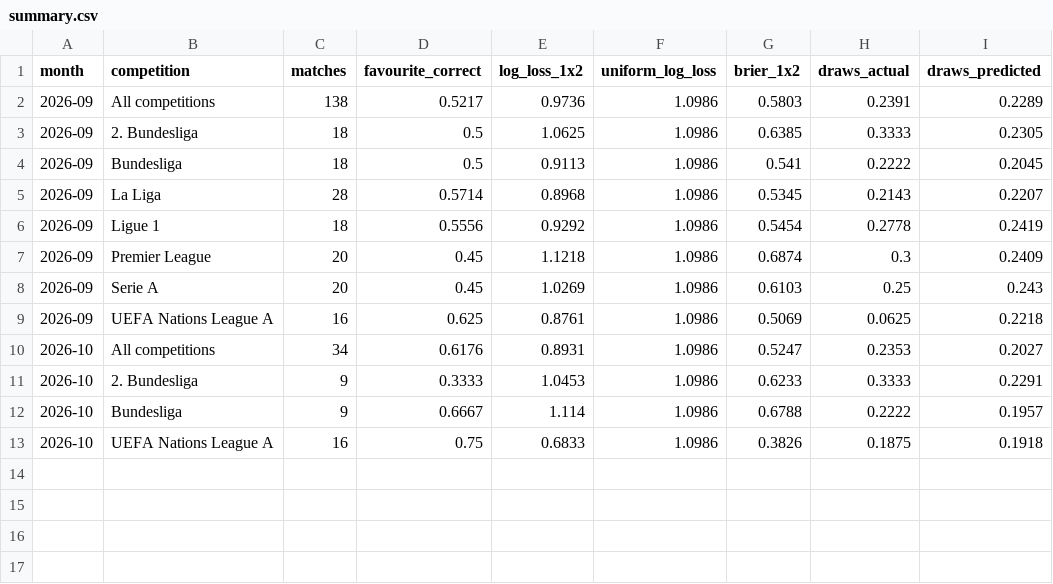
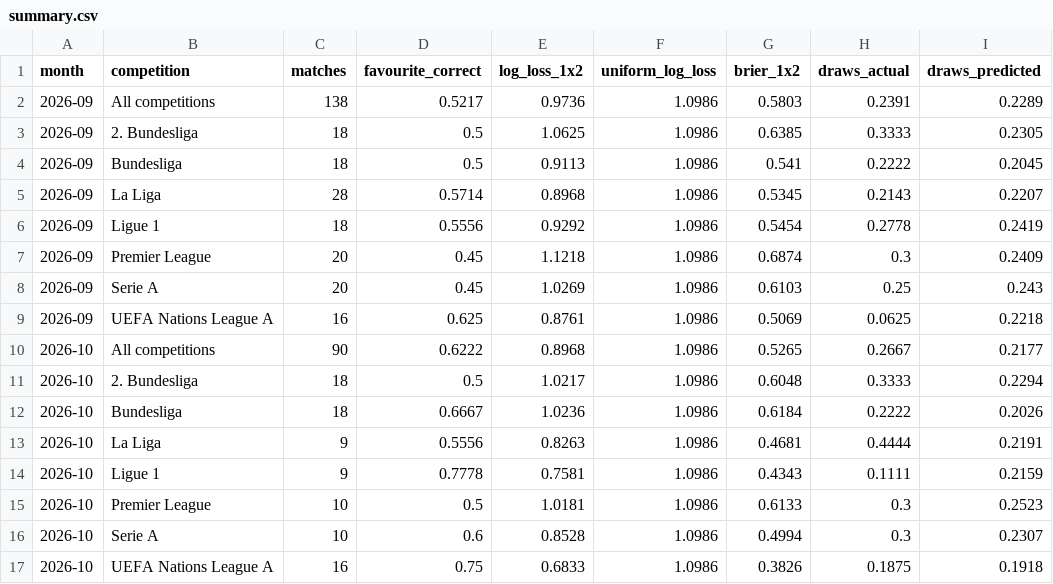
Before and after one commit to mbp-agentz/ai-wettschein-track-record, a CSV file: data/summary.csv, drawn as a sheet.

```diff
--- a/data/summary.csv
+++ b/data/summary.csv
@@ -9,5 +9,9 @@ month,competition,matches,favourite_correct,log_loss_1x2,uniform_log_loss,brier_
 2026-09,UEFA Nations League A,16,0.625,0.8761,1.0986,0.5069,0.0625,0.2218
-2026-10,All competitions,34,0.6176,0.8931,1.0986,0.5247,0.2353,0.2027
-2026-10,2. Bundesliga,9,0.3333,1.0453,1.0986,0.6233,0.3333,0.2291
-2026-10,Bundesliga,9,0.6667,1.114,1.0986,0.6788,0.2222,0.1957
+2026-10,All competitions,90,0.6222,0.8968,1.0986,0.5265,0.2667,0.2177
+2026-10,2. Bundesliga,18,0.5,1.0217,1.0986,0.6048,0.3333,0.2294
+2026-10,Bundesliga,18,0.6667,1.0236,1.0986,0.6184,0.2222,0.2026
+2026-10,La Liga,9,0.5556,0.8263,1.0986,0.4681,0.4444,0.2191
+2026-10,Ligue 1,9,0.7778,0.7581,1.0986,0.4343,0.1111,0.2159
+2026-10,Premier League,10,0.5,1.0181,1.0986,0.6133,0.3,0.2523
+2026-10,Serie A,10,0.6,0.8528,1.0986,0.4994,0.3,0.2307
 2026-10,UEFA Nations League A,16,0.75,0.6833,1.0986,0.3826,0.1875,0.1918
```
Also changed, not shown: 2 other files.
